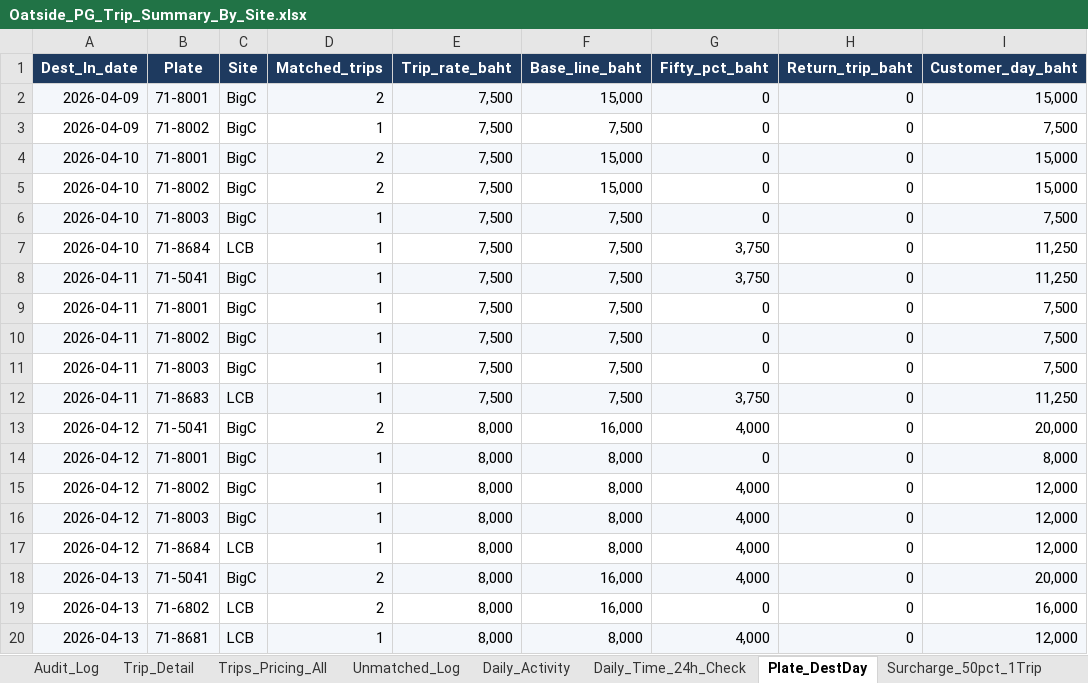
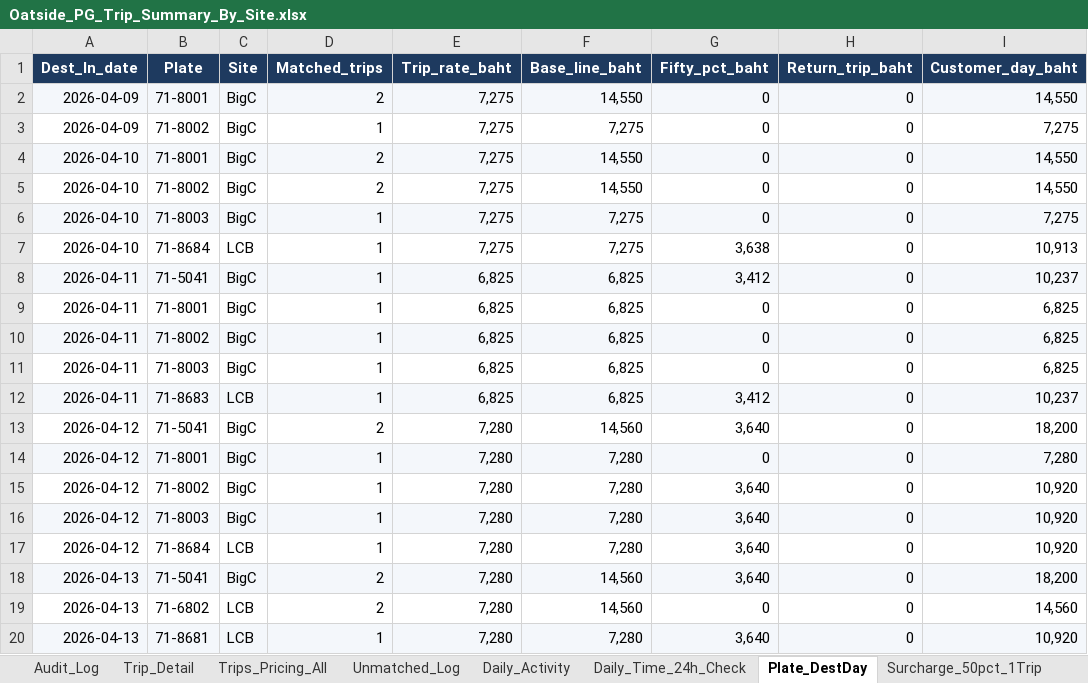
Before and after one commit to yk-logistics/transport-rate-calculator, an Excel workbook: Oatside/Oatside_PG_Trip_Summary_By_Site.xlsx, sheet Plate_DestDay, drawn as a sheet; only a part is shown; values as stored, in another font and other column widths than the file's, no borders; the diff covers the shown part only; the diff names each change by its address in the sheet, - before the commit and + after, or states it on an @@ line.

```diff
--- a/Oatside/Oatside_PG_Trip_Summary_By_Site.xlsx (sheet Plate_DestDay)
+++ b/Oatside/Oatside_PG_Trip_Summary_By_Site.xlsx (sheet Plate_DestDay)
-E2:E7 (Trip_rate_baht): 7,500
+E2:E7 (Trip_rate_baht): 7,275
-F2 (Base_line_baht): 15,000
+F2 (Base_line_baht): 14,550
-I2 (Customer_day_baht): 15,000
+I2 (Customer_day_baht): 14,550
-F3 (Base_line_baht): 7,500
+F3 (Base_line_baht): 7,275
-I3 (Customer_day_baht): 7,500
+I3 (Customer_day_baht): 7,275
-F4:F5 (Base_line_baht): 15,000
+F4:F5 (Base_line_baht): 14,550
-I4:I5 (Customer_day_baht): 15,000
+I4:I5 (Customer_day_baht): 14,550
-F6:F7 (Base_line_baht): 7,500
+F6:F7 (Base_line_baht): 7,275
-I6 (Customer_day_baht): 7,500
+I6 (Customer_day_baht): 7,275
-G7 (Fifty_pct_baht): 3,750
+G7 (Fifty_pct_baht): 3,638
-I7 (Customer_day_baht): 11,250
+I7 (Customer_day_baht): 10,913
-E8:E12 (Trip_rate_baht): 7,500
+E8:E12 (Trip_rate_baht): 6,825
-F8:F12 (Base_line_baht): 7,500
+F8:F12 (Base_line_baht): 6,825
-G8 (Fifty_pct_baht): 3,750
+G8 (Fifty_pct_baht): 3,412
-I8 (Customer_day_baht): 11,250
+I8 (Customer_day_baht): 10,237
-I9:I11 (Customer_day_baht): 7,500
+I9:I11 (Customer_day_baht): 6,825
-G12 (Fifty_pct_baht): 3,750
+G12 (Fifty_pct_baht): 3,412
-I12 (Customer_day_baht): 11,250
+I12 (Customer_day_baht): 10,237
-E13:E20 (Trip_rate_baht): 8,000
+E13:E20 (Trip_rate_baht): 7,280
-F13 (Base_line_baht): 16,000
+F13 (Base_line_baht): 14,560
-G13 (Fifty_pct_baht): 4,000
+G13 (Fifty_pct_baht): 3,640
-I13 (Customer_day_baht): 20,000
+I13 (Customer_day_baht): 18,200
-F14:F17 (Base_line_baht): 8,000
+F14:F17 (Base_line_baht): 7,280
-I14 (Customer_day_baht): 8,000
+I14 (Customer_day_baht): 7,280
-G15:G18 (Fifty_pct_baht): 4,000
+G15:G18 (Fifty_pct_baht): 3,640
-I15:I17 (Customer_day_baht): 12,000
+I15:I17 (Customer_day_baht): 10,920
-F18:F19 (Base_line_baht): 16,000
+F18:F19 (Base_line_baht): 14,560
-I18 (Customer_day_baht): 20,000
+I18 (Customer_day_baht): 18,200
-I19 (Customer_day_baht): 16,000
+I19 (Customer_day_baht): 14,560
-F20 (Base_line_baht): 8,000
+F20 (Base_line_baht): 7,280
-G20 (Fifty_pct_baht): 4,000
+G20 (Fifty_pct_baht): 3,640
-I20 (Customer_day_baht): 12,000
+I20 (Customer_day_baht): 10,920
```
Also changed, not shown: 202 edited cells elsewhere in this sheet, sheet Audit_Log, sheet Trips_Pricing_All, sheet Trip_Detail, sheet Surcharge_50pct_1Trip, sheet NoWork_Outbound_50pct, sheet Info, 3 more sheets, Oatside/TransportRateCalculator/reports/oatside-apr2026/exports/00_Full_Workbook.xlsx, Oatside/TransportRateCalculator/reports/oatside-apr2026/exports/02_Plate_DestDay_Daily.xlsx, 33 other files.
